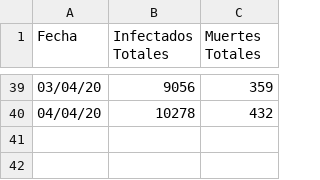
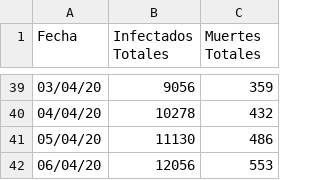
Before and after one commit to fyulita/coronavirus, a CSV file: Brasil/Datos.csv, drawn as a sheet; only a part is shown, gaps mark what is left out; the diff names each change by its address in the sheet, - before the commit and + after, or states it on an @@ line.

```diff
--- a/Brasil/Datos.csv
+++ b/Brasil/Datos.csv
+row 41: 05/04/20 | 11130 | 486
+row 42: 06/04/20 | 12056 | 553
```
Also changed, not shown: Argentina/Datos.csv, Chile/Datos.csv, 29 other files.
